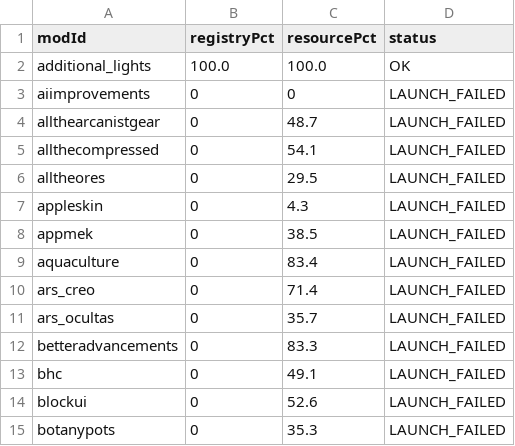
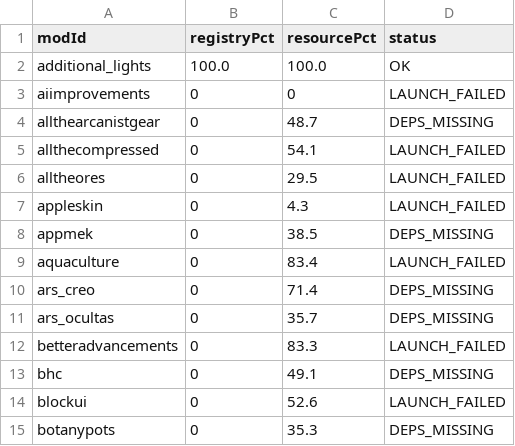
Before and after one commit to AtBZ-ZBtA/Easyport, a TSV file: batch-report/batch-results.tsv, drawn as a sheet.

```diff
--- a/batch-report/batch-results.tsv
+++ b/batch-report/batch-results.tsv
@@ -3,3 +3,3 @@ additional_lights	100.0	100.0	OK
 aiimprovements	0	0	LAUNCH_FAILED
-allthearcanistgear	0	48.7	LAUNCH_FAILED
+allthearcanistgear	0	48.7	DEPS_MISSING
 allthecompressed	0	54.1	LAUNCH_FAILED
@@ -7,9 +7,9 @@ alltheores	0	29.5	LAUNCH_FAILED
 appleskin	0	4.3	LAUNCH_FAILED
-appmek	0	38.5	LAUNCH_FAILED
+appmek	0	38.5	DEPS_MISSING
 aquaculture	0	83.4	LAUNCH_FAILED
-ars_creo	0	71.4	LAUNCH_FAILED
-ars_ocultas	0	35.7	LAUNCH_FAILED
+ars_creo	0	71.4	DEPS_MISSING
+ars_ocultas	0	35.7	DEPS_MISSING
 betteradvancements	0	83.3	LAUNCH_FAILED
-bhc	0	49.1	LAUNCH_FAILED
+bhc	0	49.1	DEPS_MISSING
 blockui	0	52.6	LAUNCH_FAILED
-botanypots	0	35.3	LAUNCH_FAILED
+botanypots	0	35.3	DEPS_MISSING
```
Also changed, not shown: rules/forward.rules.tsv, 13 other files.
